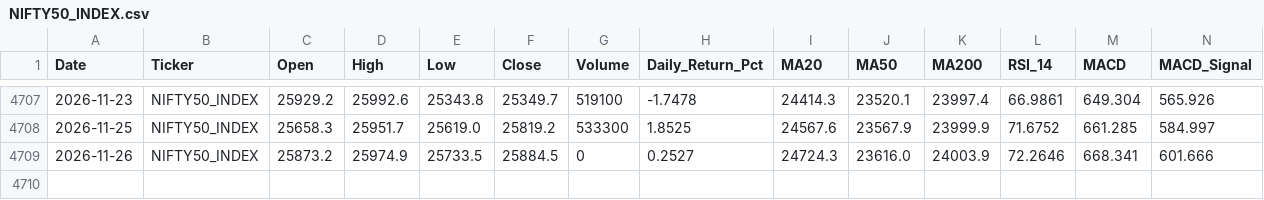
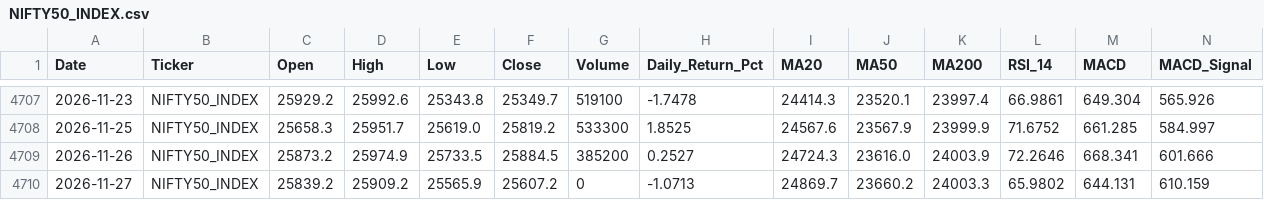
Before and after one commit to wimpypython/nifty-stock-intelligence, a CSV file: data/historical/NIFTY50_INDEX.csv, drawn as a sheet; only a part is shown, gaps mark what is left out; rows hold the shown columns only; the diff names each change by its address in the sheet, - before the commit and + after, or states it on an @@ line.

```diff
--- a/data/historical/NIFTY50_INDEX.csv
+++ b/data/historical/NIFTY50_INDEX.csv
-G4709 (Volume): 0
+G4709 (Volume): 385200
+row 4710: 2026-11-27 | NIFTY50_INDEX | 25839.2 | 25909.2 | 25565.9 | 25607.2 | 0 | -1.0713 | 24869.7 | 23660.2 | 24003.3 | 65.9802 | 644.131 | 610.159
```
Also changed, not shown: data/historical/BAJAJ-AUTO.csv, data/historical/COALINDIA.csv, 52 other files.
